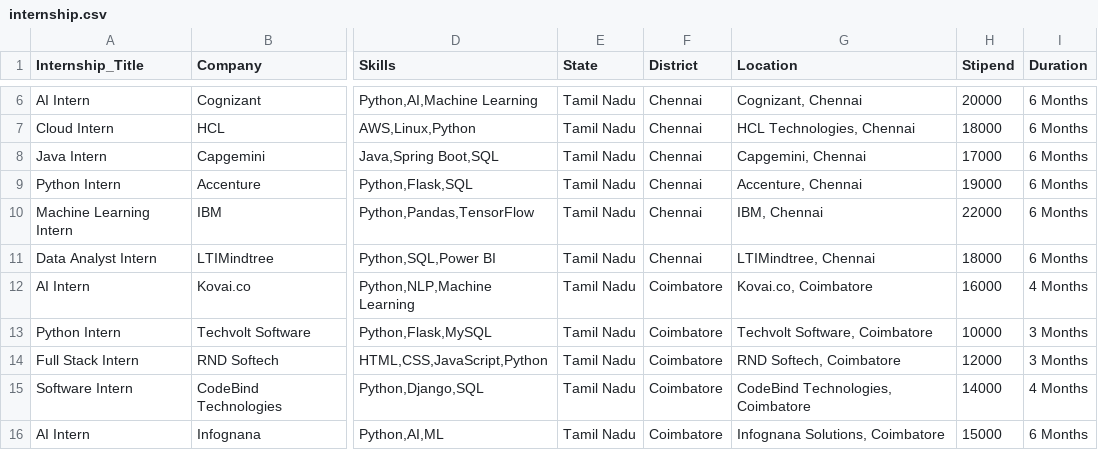
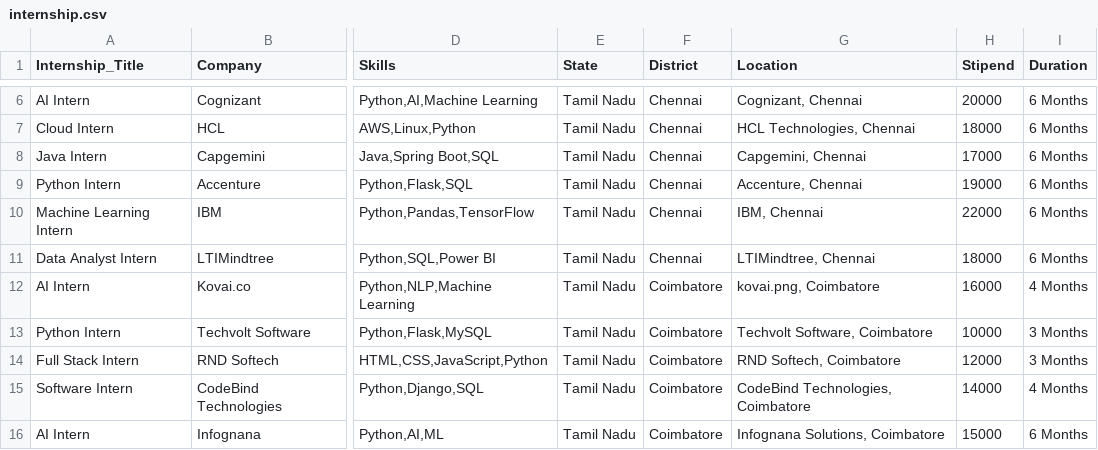
Before and after one commit to Kaviya-53/AI-Based-Internship-Recommendation-Engine, a CSV file: internship.csv, drawn as a sheet; only a part is shown, gaps mark what is left out; the diff names each change by its address in the sheet, - before the commit and + after, or states it on an @@ line.

```diff
--- a/internship.csv
+++ b/internship.csv
-G12 (Location): Kovai.co, Coimbatore
+G12 (Location): kovai.png, Coimbatore
```
Also changed, not shown: 36 other files.
